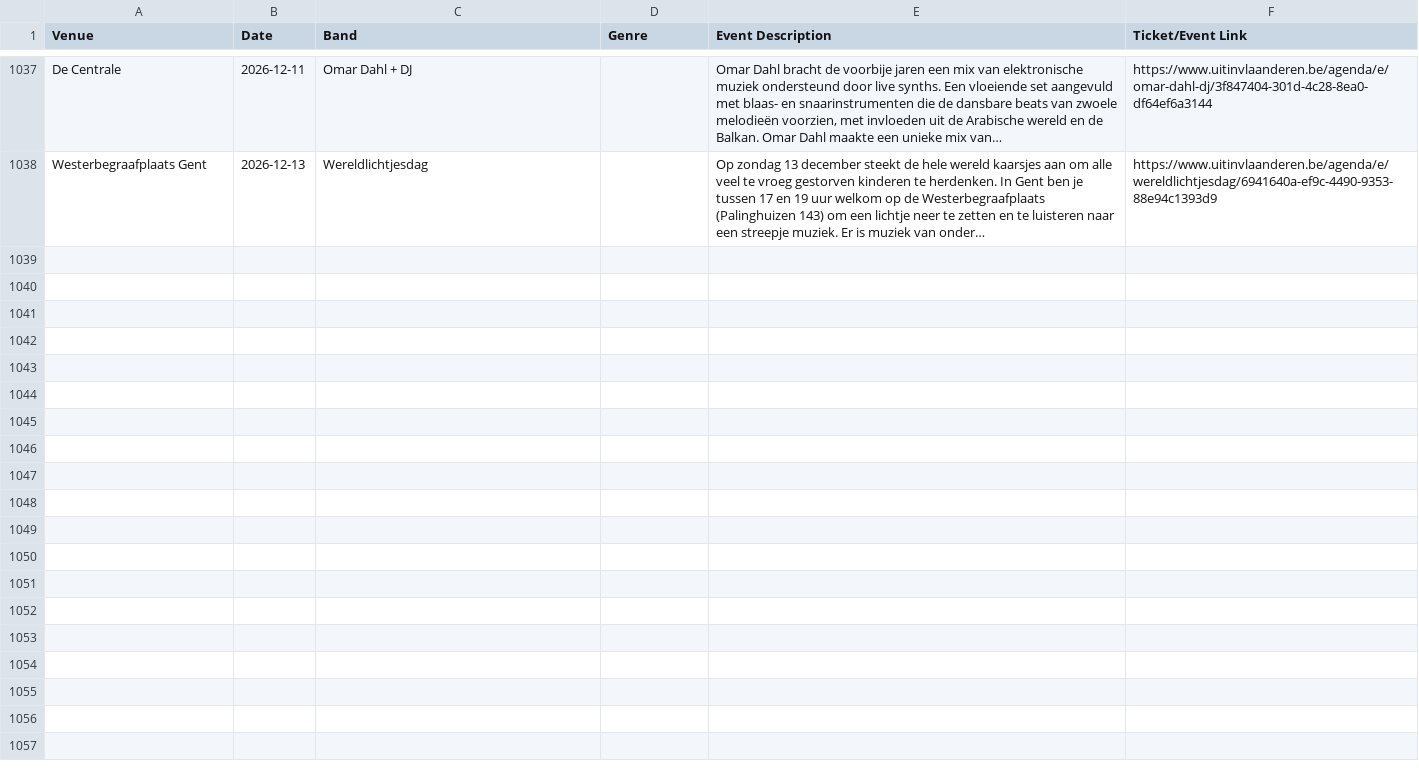
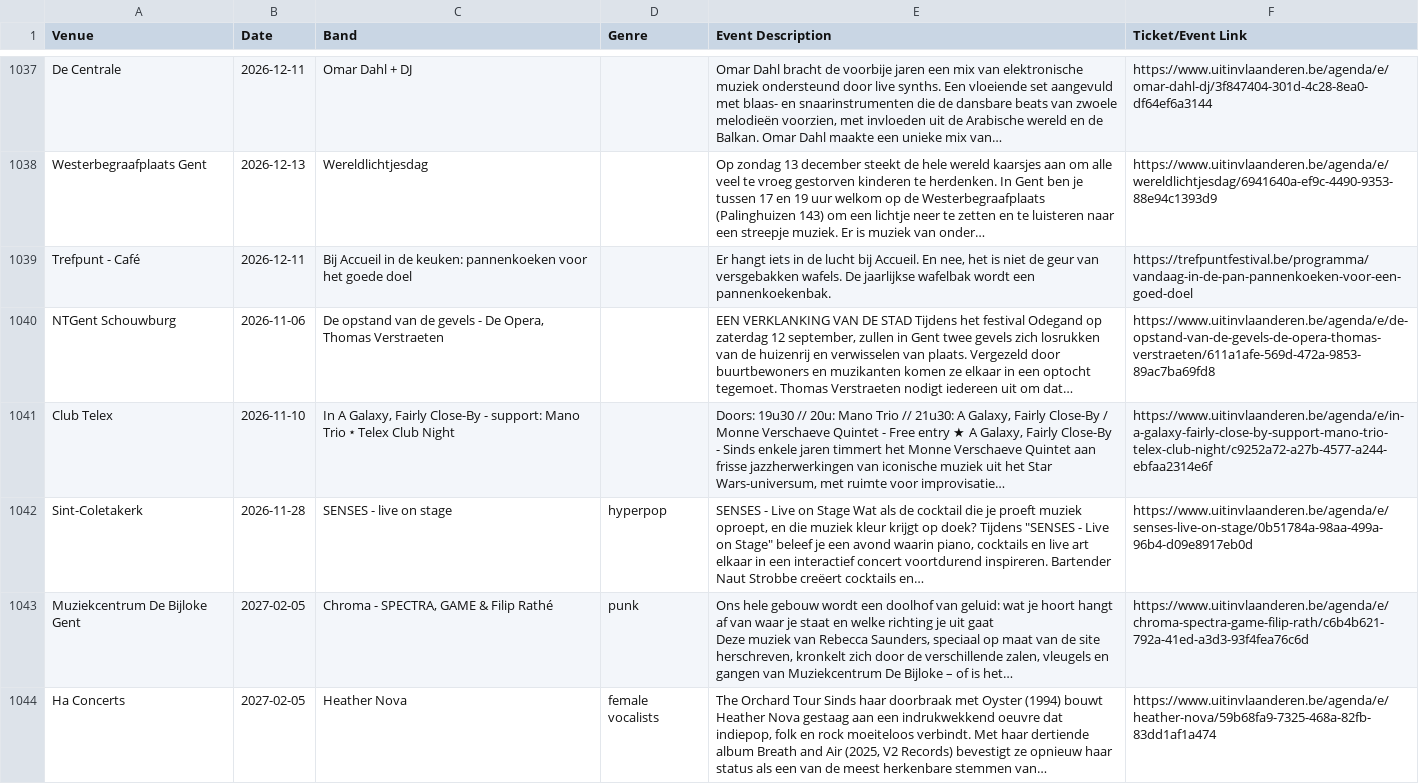
Before and after one commit to gillesgerlo/gent-concerts-playlist, a CSV file: data/gent/concerts.csv, drawn as a sheet; only a part is shown, gaps mark what is left out; ↵ is a line break in a cell; the diff names each change by its address in the sheet, - before the commit and + after, or states it on an @@ line.

```diff
--- a/data/gent/concerts.csv
+++ b/data/gent/concerts.csv
+row 1039: Trefpunt - Café | 2026-12-11 | Bij Accueil in de keuken: pannenkoeken voor het goede doel |  | Er hangt iets in de lucht bij Accueil. En nee, het is niet de geur van versgebakken wafels. De jaarlijkse wafelbak wordt een pannenkoekenbak. | https://trefpuntfestival.be/programma/vandaag-in-de-pan-pannenkoeken-voor-een-goed-doel
+row 1040: NTGent Schouwburg | 2026-11-06 | De opstand van de gevels - De Opera, Thomas Verstraeten |  | EEN VERKLANKING VAN DE STAD Tijdens het festival Odegand op zaterdag 12 september, zullen in Gent twee gevels zich losrukken van de huizenrij en verwisselen van plaats. Vergezeld door buurtbewoners en muzikanten komen ze elkaar in een optocht tegemoet. Thomas Verstraeten nodigt iedereen uit om dat… | https://www.uitinvlaanderen.be/agenda/e/de-opstand-van-de-gevels-de-opera-thomas-verstraeten/611a1afe-569d-472a-9853-89ac7ba69fd8
+row 1041: Club Telex | 2026-11-10 | In A Galaxy, Fairly Close-By - support: Mano Trio ⭑ Telex Club Night |  | Doors: 19u30 // 20u: Mano Trio // 21u30: A Galaxy, Fairly Close-By / Monne Verschaeve Quintet - Free entry ★ A Galaxy, Fairly Close-By - Sinds enkele jaren timmert het Monne Verschaeve Quintet aan frisse jazzherwerkingen van iconische muziek uit het Star Wars-universum, met ruimte voor improvisatie… | https://www.uitinvlaanderen.be/agenda/e/in-a-galaxy-fairly-close-by-support-mano-trio-telex-club-night/c9252a72-a27b-4577-a244-ebfaa2314e6f
+row 1042: Sint-Coletakerk | 2026-11-28 | SENSES - live on stage | hyperpop | SENSES - Live on Stage Wat als de cocktail die je proeft muziek oproept, en die muziek kleur krijgt op doek? Tijdens "SENSES - Live on Stage" beleef je een avond waarin piano, cocktails en live art elkaar in een interactief concert voortdurend inspireren. Bartender Naut Strobbe creëert cocktails en… | https://www.uitinvlaanderen.be/agenda/e/senses-live-on-stage/0b51784a-98aa-499a-96b4-d09e8917eb0d
+row 1043: Muziekcentrum De Bijloke Gent | 2027-02-05 | Chroma - SPECTRA, GAME & Filip Rathé | punk | Ons hele gebouw wordt een doolhof van geluid: wat je hoort hangt af van waar je staat en welke richting je uit gaat ↵ Deze muziek van Rebecca Saunders, speciaal op maat van de site herschreven, kronkelt zich door de verschillende zalen, vleugels en gangen van Muziekcentrum De Bijloke – of is het… | https://www.uitinvlaanderen.be/agenda/e/chroma-spectra-game-filip-rath/c6b4b621-792a-41ed-a3d3-93f4fea76c6d
+row 1044: Ha Concerts | 2027-02-05 | Heather Nova | female vocalists | The Orchard Tour Sinds haar doorbraak met Oyster (1994) bouwt Heather Nova gestaag aan een indrukwekkend oeuvre dat indiepop, folk en rock moeiteloos verbindt. Met haar dertiende album Breath and Air (2025, V2 Records) bevestigt ze opnieuw haar status als een van de meest herkenbare stemmen van… | https://www.uitinvlaanderen.be/agenda/e/heather-nova/59b68fa9-7325-468a-82fb-83dd1af1a474
```
Also changed, not shown: data/brugge/concerts.csv, 6 other files.
